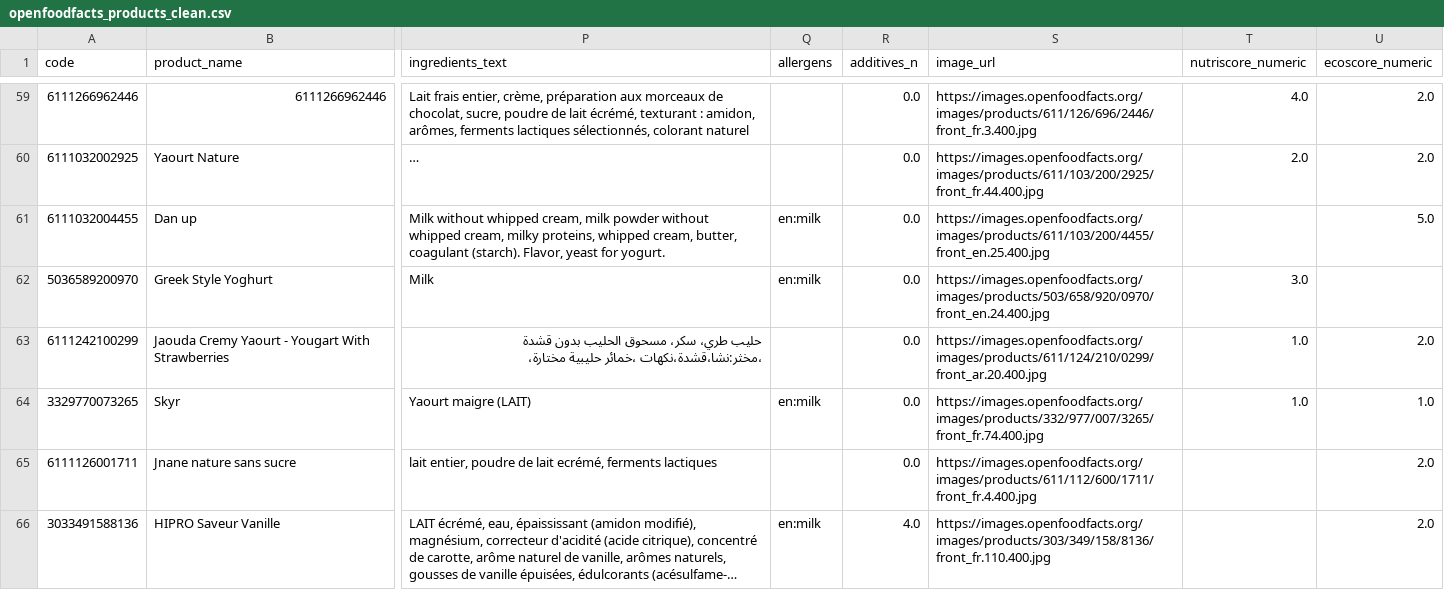
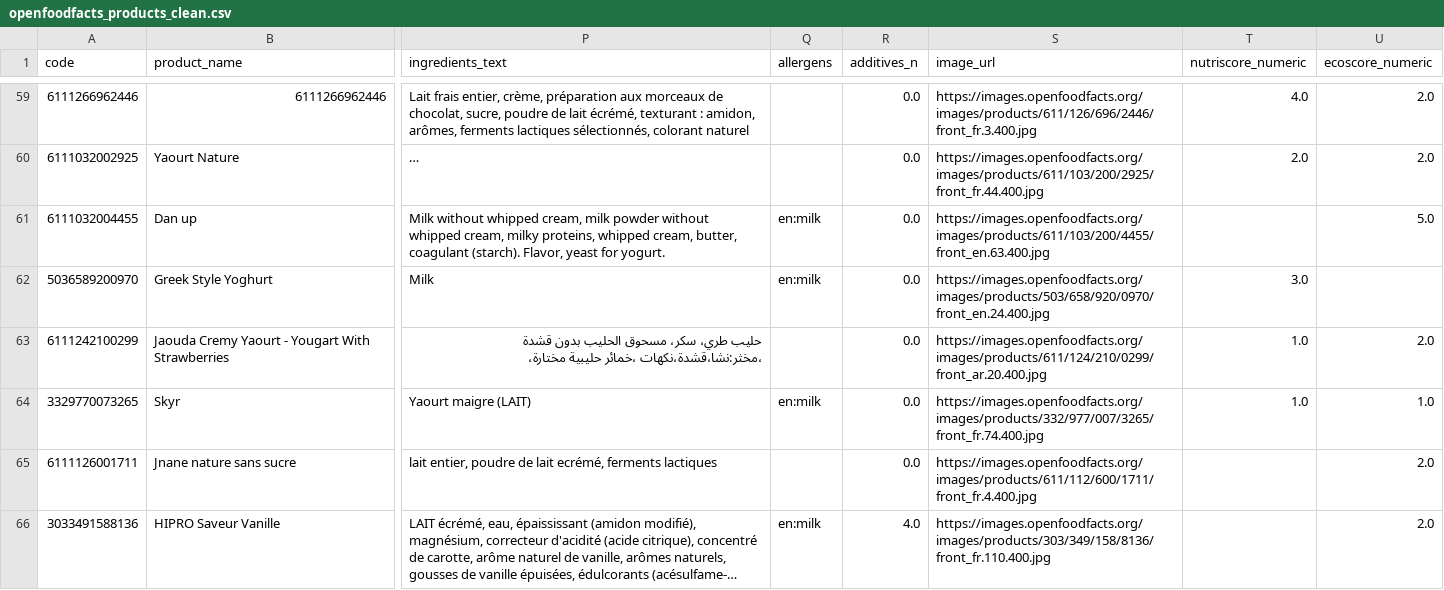
Before and after one commit to Finov30/Projet-Open-Data, a CSV file: data/processed/openfoodfacts_products_clean.csv, drawn as a sheet; only a part is shown, gaps mark what is left out; long unchanged cells end in …; the diff covers the shown part only; the diff names each change by its address in the sheet, - before the commit and + after, or states it on an @@ line.

```diff
--- a/data/processed/openfoodfacts_products_clean.csv
+++ b/data/processed/openfoodfacts_products_clean.csv
-S61 (image_url): https://images.openfoodfacts.org/images/products/611/103/200/4455/front_en.25.400.jpg
+S61 (image_url): https://images.openfoodfacts.org/images/products/611/103/200/4455/front_en.63.400.jpg
```
Also changed, not shown: 1 added row and 1 edited cell elsewhere in this file, data/raw/openfoodfacts_products.csv, 10 other files.
